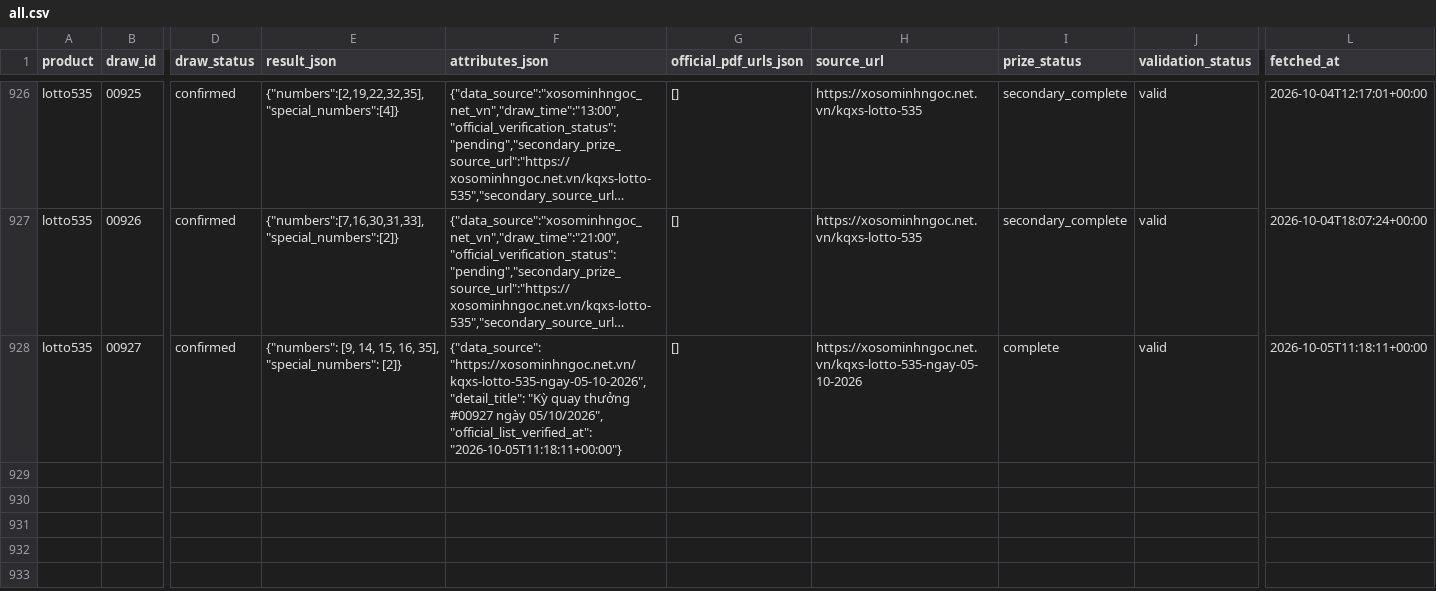
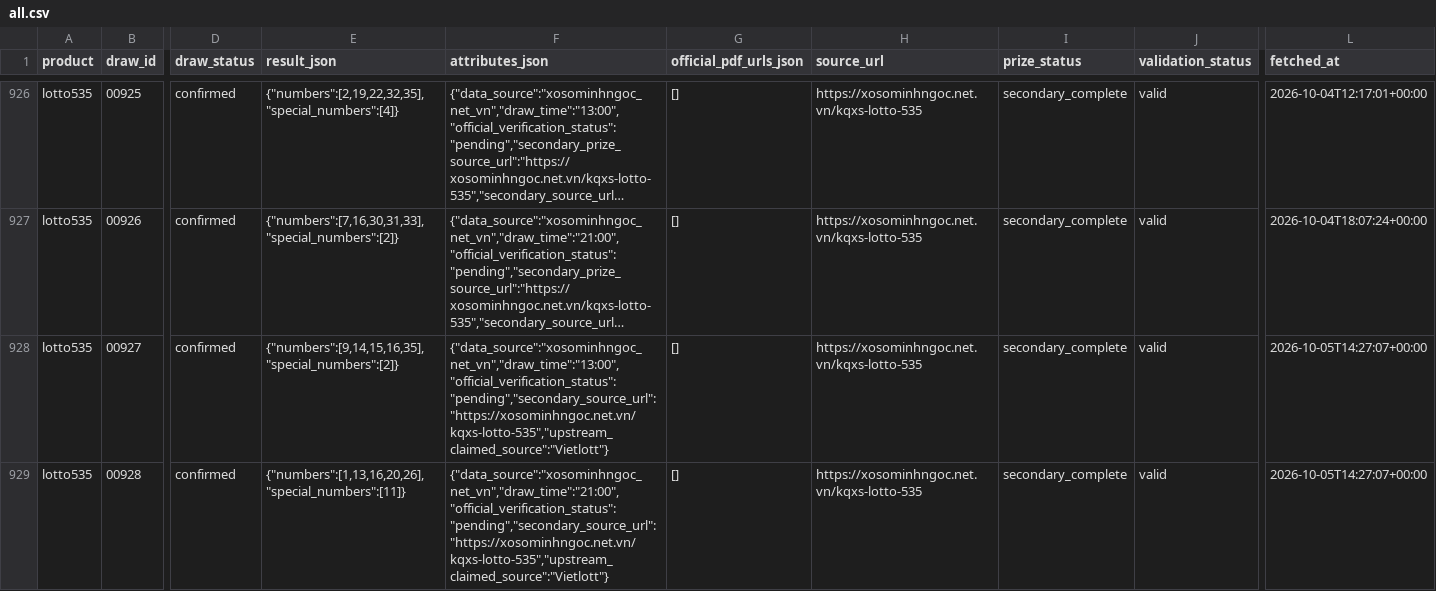
Before and after one commit to thuantn005/lotto-scan, a CSV file: data/all.csv, drawn as a sheet; only a part is shown, gaps mark what is left out; long unchanged cells end in …; rows hold the shown columns only; the diff names each change by its address in the sheet, - before the commit and + after, or states it on an @@ line.

```diff
--- a/data/all.csv
+++ b/data/all.csv
-E928 (result_json): {"numbers": [9, 14, 15, 16, 35], "special_numbers": [2]}
+E928 (result_json): {"numbers":[9,14,15,16,35],"special_numbers":[2]}
-F928 (attributes_json): {"data_source": "https://xosominhngoc.net.vn/kqxs-lotto-535-ngay-05-10-2026", "detail_title": "Kỳ quay thưởng #00927 ngày 05/10/2026", "official_list_verified_at": "2026-10-05T11:18:11+00:00"}
+F928 (attributes_json): {"data_source":"xosominhngoc_net_vn","draw_time":"13:00","official_verification_status":"pending","secondary_source_url":"https://xosominhngoc.net.vn/kqxs-lotto-535","upstream_claimed_source":"Vietlott"}
-H928 (source_url): https://xosominhngoc.net.vn/kqxs-lotto-535-ngay-05-10-2026
+H928 (source_url): https://xosominhngoc.net.vn/kqxs-lotto-535
-I928 (prize_status): complete
+I928 (prize_status): secondary_complete
-L928 (fetched_at): 2026-10-05T11:18:11+00:00
+L928 (fetched_at): 2026-10-05T14:27:07+00:00
+row 929: lotto535 | 00928 | confirmed | {"numbers":[1,13,16,20,26],"special_numbers":[11]} | {"data_source":"xosominhngoc_net_vn","draw_time":"21:00","official_verification_status":"pending","secondary_source_url":"https://xosominhngoc.net.vn/kqxs-lotto-535","upstream_claimed_source":"Vietlott"} | [] | https://xosominhngoc.net.vn/kqxs-lotto-535 | secondary_complete | valid | 2026-10-05T14:27:07+00:00
```
Also changed, not shown: 3 other files.
